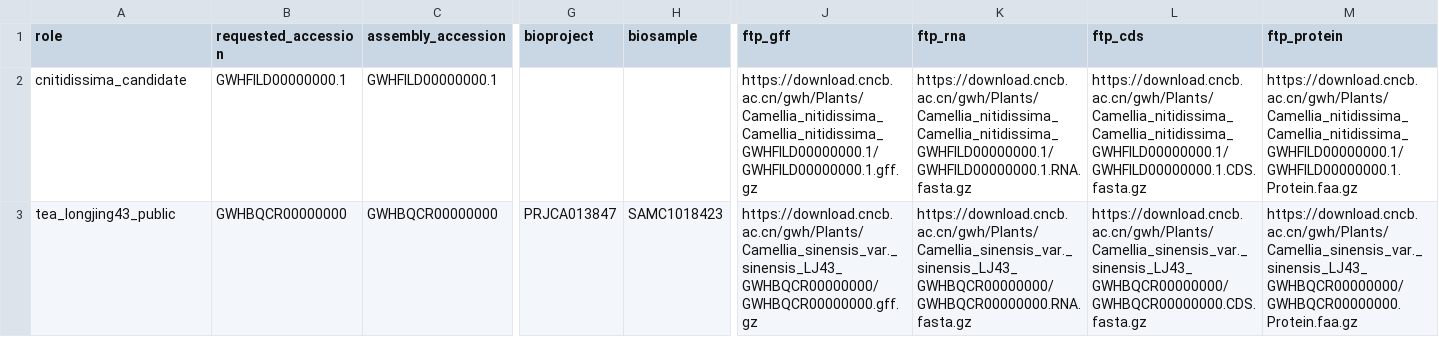
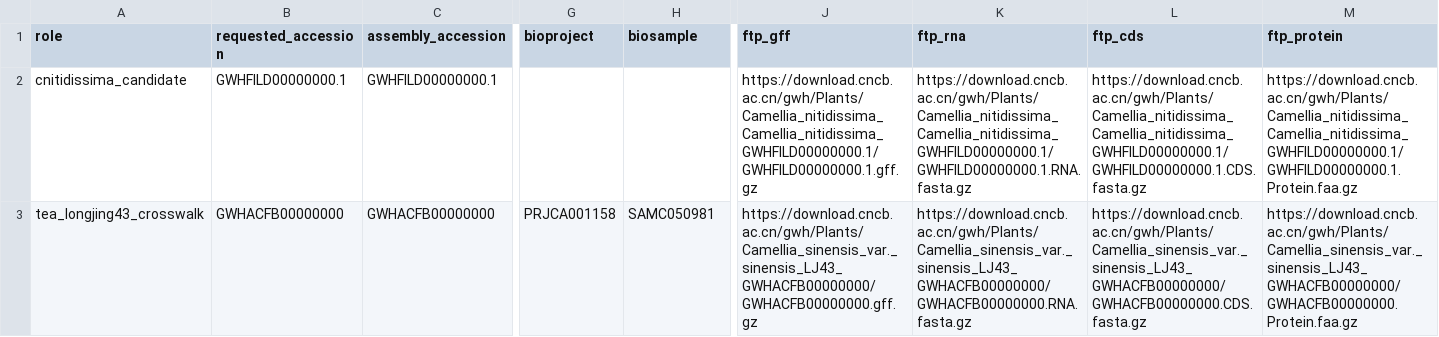
Before and after one commit to zuizui0223/chun, a CSV file: data/cnfls2_synteny_sources_v0_1.csv, drawn as a sheet; only a part is shown, gaps mark what is left out; the diff covers the shown part only; the diff names each change by its address in the sheet, - before the commit and + after, or states it on an @@ line.

Commit message:
Freeze exact Longjing43 CnFLS2 crosswalk source

```diff
--- a/data/cnfls2_synteny_sources_v0_1.csv
+++ b/data/cnfls2_synteny_sources_v0_1.csv
-A3 (role): tea_longjing43_public
+A3 (role): tea_longjing43_crosswalk
-B3 (requested_accession): GWHBQCR00000000
+B3 (requested_accession): GWHACFB00000000
-C3 (assembly_accession): GWHBQCR00000000
+C3 (assembly_accession): GWHACFB00000000
-G3 (bioproject): PRJCA013847
+G3 (bioproject): PRJCA001158
-H3 (biosample): SAMC1018423
+H3 (biosample): SAMC050981
-J3 (ftp_gff): https://download.cncb.ac.cn/gwh/Plants/Camellia_sinensis_var._sinensis_LJ43_GWHBQCR00000000/GWHBQCR00000000.gff.gz
+J3 (ftp_gff): https://download.cncb.ac.cn/gwh/Plants/Camellia_sinensis_var._sinensis_LJ43_GWHACFB00000000/GWHACFB00000000.gff.gz
-K3 (ftp_rna): https://download.cncb.ac.cn/gwh/Plants/Camellia_sinensis_var._sinensis_LJ43_GWHBQCR00000000/GWHBQCR00000000.RNA.fasta.gz
+K3 (ftp_rna): https://download.cncb.ac.cn/gwh/Plants/Camellia_sinensis_var._sinensis_LJ43_GWHACFB00000000/GWHACFB00000000.RNA.fasta.gz
-L3 (ftp_cds): https://download.cncb.ac.cn/gwh/Plants/Camellia_sinensis_var._sinensis_LJ43_GWHBQCR00000000/GWHBQCR00000000.CDS.fasta.gz
+L3 (ftp_cds): https://download.cncb.ac.cn/gwh/Plants/Camellia_sinensis_var._sinensis_LJ43_GWHACFB00000000/GWHACFB00000000.CDS.fasta.gz
-M3 (ftp_protein): https://download.cncb.ac.cn/gwh/Plants/Camellia_sinensis_var._sinensis_LJ43_GWHBQCR00000000/GWHBQCR00000000.Protein.faa.gz
+M3 (ftp_protein): https://download.cncb.ac.cn/gwh/Plants/Camellia_sinensis_var._sinensis_LJ43_GWHACFB00000000/GWHACFB00000000.Protein.faa.gz
```
Also changed, not shown: 6 edited cells elsewhere in this file.
